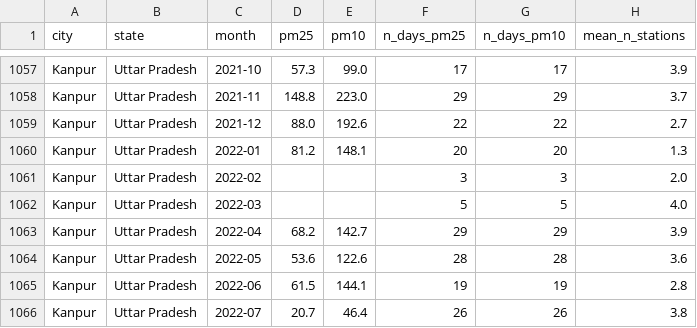
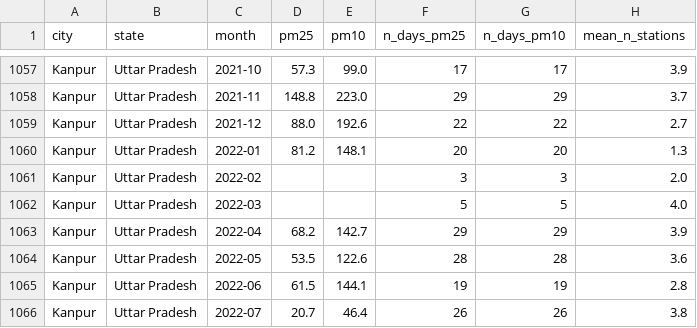
Before and after one commit to reclaimchennai/stubble-fire-watch, a CSV file: datasets/air/cpcb_pm25_monthly.csv, drawn as a sheet; only a part is shown, gaps mark what is left out.

```diff
--- a/datasets/air/cpcb_pm25_monthly.csv
+++ b/datasets/air/cpcb_pm25_monthly.csv
@@ -1063,3 +1063,3 @@ Kanpur,Uttar Pradesh,2022-03,,,5,5,4.0
 Kanpur,Uttar Pradesh,2022-04,68.2,142.7,29,29,3.9
-Kanpur,Uttar Pradesh,2022-05,53.6,122.6,28,28,3.6
+Kanpur,Uttar Pradesh,2022-05,53.5,122.6,28,28,3.6
 Kanpur,Uttar Pradesh,2022-06,61.5,144.1,19,19,2.8
```
Also changed, not shown: datasets/air/stubble_share_delhi.csv, datasets/creams/bulletins.csv, 26 other files.
